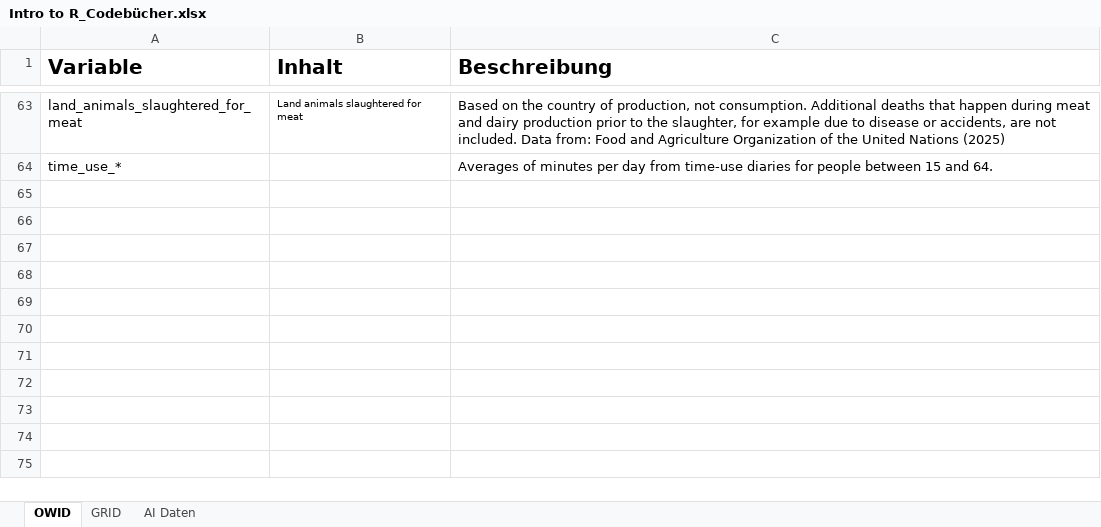
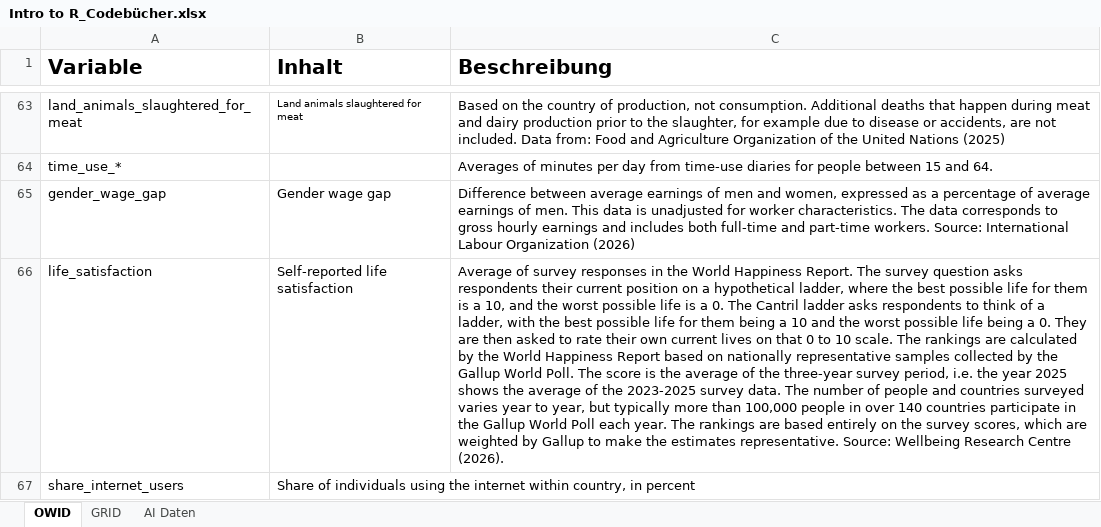
Before and after one commit to nlegewie/Intro_to_R_Seminar, an Excel workbook: resources/Intro to R_Codebücher.xlsx, sheet OWID, drawn as a sheet; only a part is shown, gaps mark what is left out; values as stored, in another font and other column widths than the file's, no borders; the diff covers the shown part only; the diff names each change by its address in the sheet, - before the commit and + after, or states it on an @@ line.

```diff
--- a/resources/Intro to R_Codebücher.xlsx (sheet OWID)
+++ b/resources/Intro to R_Codebücher.xlsx (sheet OWID)
+row 65: gender_wage_gap | Gender wage gap | Difference between average earnings of men and women, expressed as a percentage of average earnings of men. This data is unadjusted for worker characteristics. The data corresponds to gross hourly earnings and includes both full-time and part-time workers. Source: International Labour Organization (2026)
+row 66: life_satisfaction | Self-reported life satisfaction | Average of survey responses in the World Happiness Report. The survey question asks respondents their current position on a hypothetical ladder, where the best possible life for them is a 10, and the worst possible life is a 0. The Cantril ladder asks respondents to think of a ladder, with the best possible life for them being a 10 and the worst possible life being a 0. They are then asked to rate their own current lives on that 0 to 10 scale. The rankings are calculated by the World Happiness Report based on nationally representative samples collected by the Gallup World Poll. The score is the average of the three-year survey period, i.e. the year 2025 shows the average of the 2023-2025 survey data. The number of people and countries surveyed varies year to year, but typically more than 100,000 people in over 140 countries participate in the Gallup World Poll each year. The rankings are based entirely on the survey scores, which are weighted by Gallup to make the estimates representative. Source: Wellbeing Research Centre (2026).
+row 67: share_internet_users | Share of individuals using the internet within country, in percent
```
Also changed, not shown: 3 added rows elsewhere in this sheet, 22 other files.
